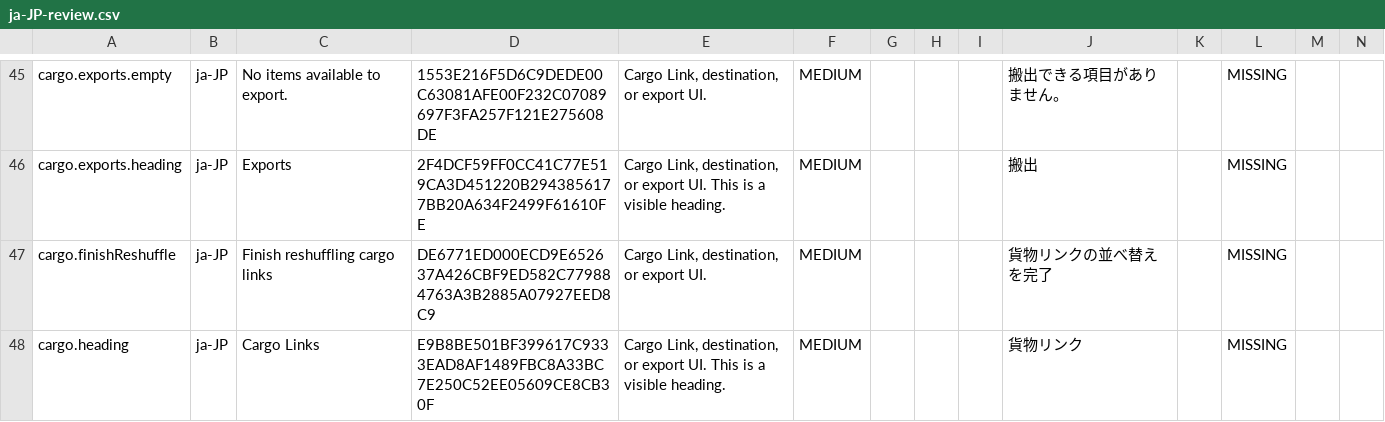
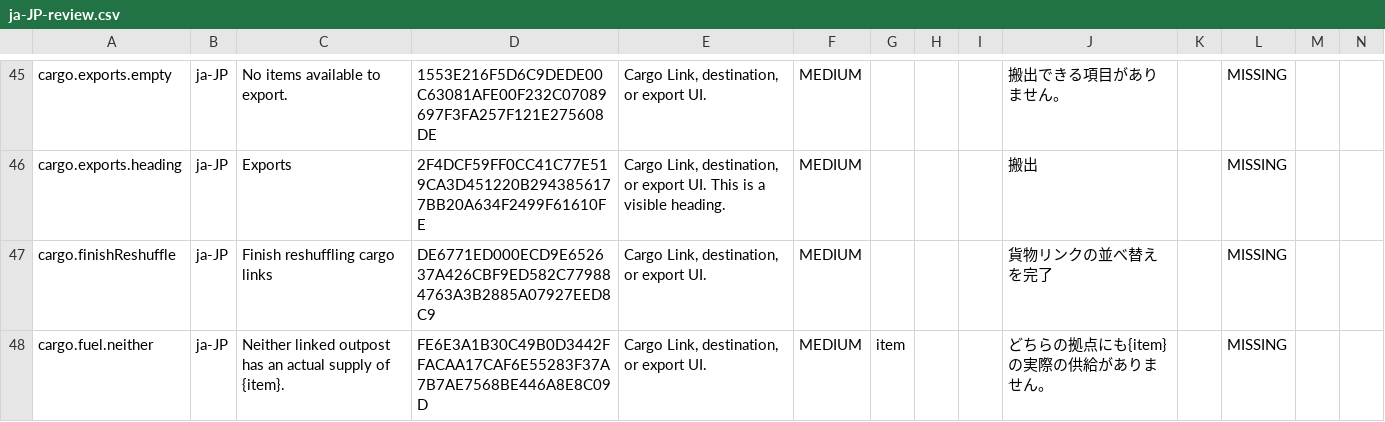
Before and after one commit to gooberpede/starfield-outpost-network, a CSV file: docs/localization/ja-JP-review.csv, drawn as a sheet; only a part is shown, gaps mark what is left out; the shorter side is filled out with more unchanged rows; rows hold the shown columns only; the diff covers the shown part only; the diff names each change by its address in the sheet, - before the commit and + after, or states it on an @@ line.

Commit message:
fix: recognize fuel at either end of inter-system cargo links

```diff
--- a/docs/localization/ja-JP-review.csv
+++ b/docs/localization/ja-JP-review.csv
+row 48: cargo.fuel.neither | ja-JP | Neither linked outpost has an actual supply of {item}. | FE6E3A1B30C49B0D3442FFACAA17CAF6E55283F37A7B7AE7568BE446A8E8C09D | Cargo Link, destination, or export UI. | MEDIUM | item |  |  | どちらの拠点にも{item}の実際の供給がありません。 |  | MISSING
```
Also changed, not shown: 1 added row and 7 edited cells elsewhere in this file, docs/localization/de-DE-review.csv, docs/localization/es-ES-review.csv, 46 other files.
